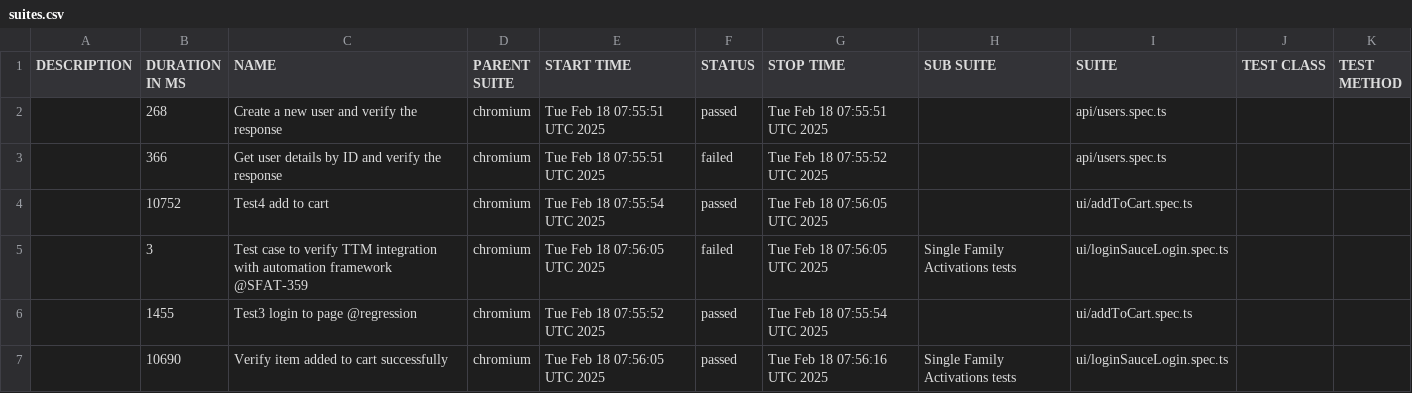
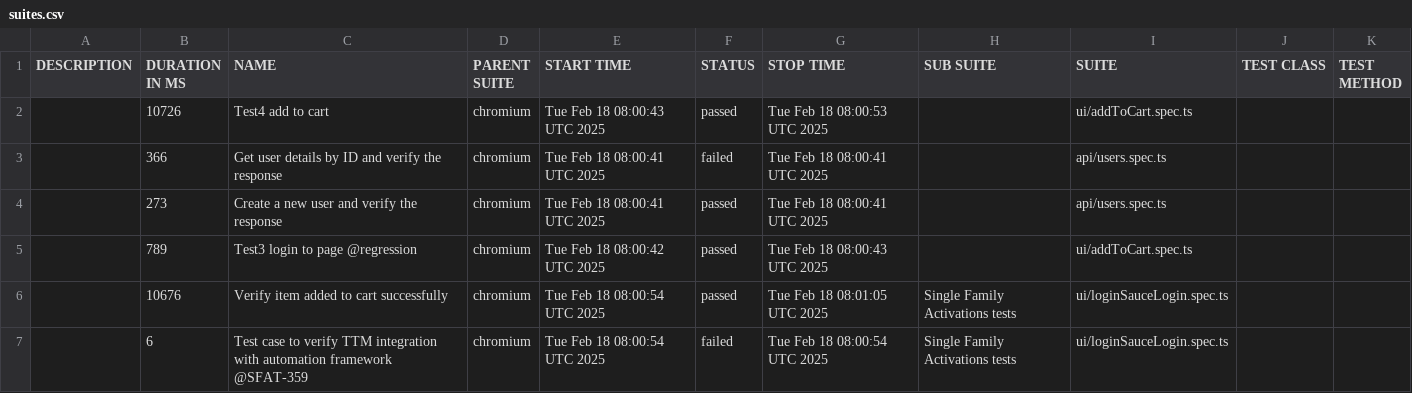
Before and after one commit to Motifworks-India/conservice-qa-automation-poc, a CSV file: data/suites.csv, drawn as a sheet.

```diff
--- a/data/suites.csv
+++ b/data/suites.csv
@@ -1,7 +1,7 @@
 "DESCRIPTION","DURATION IN MS","NAME","PARENT SUITE","START TIME","STATUS","STOP TIME","SUB SUITE","SUITE","TEST CLASS","TEST METHOD"
-"","268","Create a new user and verify the response","chromium","Tue Feb 18 07:55:51 UTC 2025","passed","Tue Feb 18 07:55:51 UTC 2025","","api/users.spec.ts","",""
-"","366","Get user details by ID and verify the response","chromium","Tue Feb 18 07:55:51 UTC 2025","failed","Tue Feb 18 07:55:52 UTC 2025","","api/users.spec.ts","",""
-"","10752","Test4 add to cart","chromium","Tue Feb 18 07:55:54 UTC 2025","passed","Tue Feb 18 07:56:05 UTC 2025","","ui/addToCart.spec.ts","",""
-"","3","Test case to verify TTM integration with automation framework @SFAT-359","chromium","Tue Feb 18 07:56:05 UTC 2025","failed","Tue Feb 18 07:56:05 UTC 2025","Single Family Activations tests","ui/loginSauceLogin.spec.ts","",""
-"","1455","Test3 login to page @regression","chromium","Tue Feb 18 07:55:52 UTC 2025","passed","Tue Feb 18 07:55:54 UTC 2025","","ui/addToCart.spec.ts","",""
-"","10690","Verify item added to cart successfully","chromium","Tue Feb 18 07:56:05 UTC 2025","passed","Tue Feb 18 07:56:16 UTC 2025","Single Family Activations tests","ui/loginSauceLogin.spec.ts","",""
+"","10726","Test4 add to cart","chromium","Tue Feb 18 08:00:43 UTC 2025","passed","Tue Feb 18 08:00:53 UTC 2025","","ui/addToCart.spec.ts","",""
+"","366","Get user details by ID and verify the response","chromium","Tue Feb 18 08:00:41 UTC 2025","failed","Tue Feb 18 08:00:41 UTC 2025","","api/users.spec.ts","",""
+"","273","Create a new user and verify the response","chromium","Tue Feb 18 08:00:41 UTC 2025","passed","Tue Feb 18 08:00:41 UTC 2025","","api/users.spec.ts","",""
+"","789","Test3 login to page @regression","chromium","Tue Feb 18 08:00:42 UTC 2025","passed","Tue Feb 18 08:00:43 UTC 2025","","ui/addToCart.spec.ts","",""
+"","10676","Verify item added to cart successfully","chromium","Tue Feb 18 08:00:54 UTC 2025","passed","Tue Feb 18 08:01:05 UTC 2025","Single Family Activations tests","ui/loginSauceLogin.spec.ts","",""
+"","6","Test case to verify TTM integration with automation framework @SFAT-359","chromium","Tue Feb 18 08:00:54 UTC 2025","failed","Tue Feb 18 08:00:54 UTC 2025","Single Family Activations tests","ui/loginSauceLogin.spec.ts","",""
```
Also changed, not shown: 50 other files.
